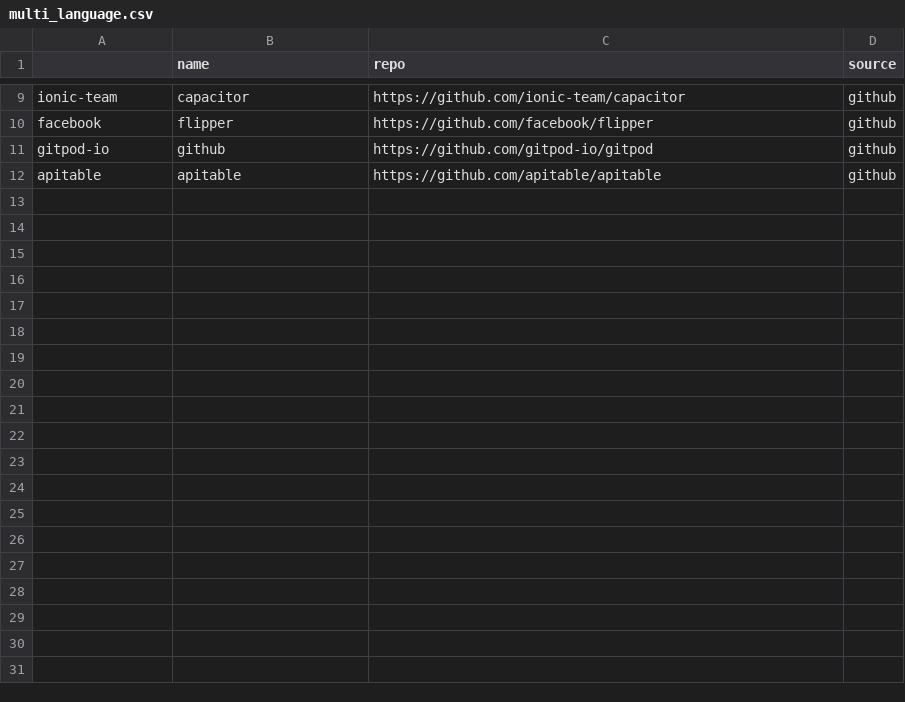
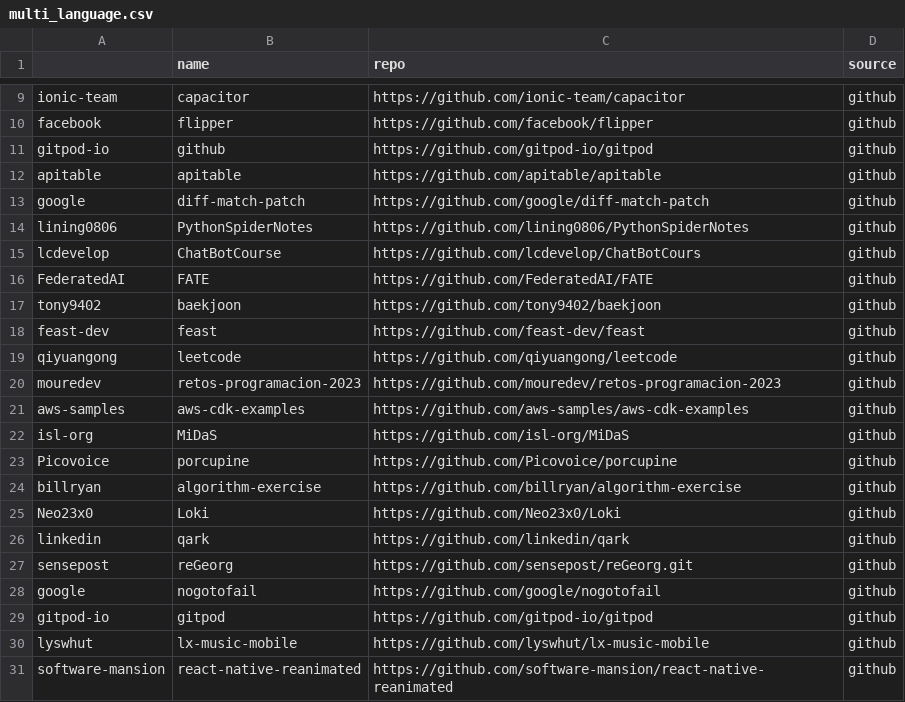
Before and after one commit to RobsonOlv/exception-miner, a CSV file: multi_language.csv, drawn as a sheet; only a part is shown, gaps mark what is left out; the diff covers the shown part only.

Commit message:
Add more multilanaguagem projects

```diff
--- a/multi_language.csv
+++ b/multi_language.csv
@@ -12 +12,20 @@ gitpod-io,github,https://github.com/gitpod-io/gitpod,github
 apitable,apitable,https://github.com/apitable/apitable,github
+google,diff-match-patch,https://github.com/google/diff-match-patch,github
+lining0806,PythonSpiderNotes,https://github.com/lining0806/PythonSpiderNotes,github
+lcdevelop,ChatBotCourse,https://github.com/lcdevelop/ChatBotCours,github
+FederatedAI,FATE,https://github.com/FederatedAI/FATE,github
+tony9402,baekjoon,https://github.com/tony9402/baekjoon,github
+feast-dev,feast,https://github.com/feast-dev/feast,github
+qiyuangong,leetcode,https://github.com/qiyuangong/leetcode,github
+mouredev,retos-programacion-2023,https://github.com/mouredev/retos-programacion-2023,github
+aws-samples,aws-cdk-examples,https://github.com/aws-samples/aws-cdk-examples,github
+isl-org,MiDaS,https://github.com/isl-org/MiDaS,github
+Picovoice,porcupine,https://github.com/Picovoice/porcupine,github
+billryan,algorithm-exercise,https://github.com/billryan/algorithm-exercise,github
+Neo23x0,Loki,https://github.com/Neo23x0/Loki,github
+linkedin,qark,https://github.com/linkedin/qark,github
+sensepost,reGeorg,https://github.com/sensepost/reGeorg.git,github
+google,nogotofail,https://github.com/google/nogotofail,github
+gitpod-io,gitpod,https://github.com/gitpod-io/gitpod,github
+lyswhut,lx-music-mobile,https://github.com/lyswhut/lx-music-mobile,github
+software-mansion,react-native-reanimated,https://github.com/software-mansion/react-native-reanimated,github
```
Also changed, not shown: 11 added rows elsewhere in this file.
